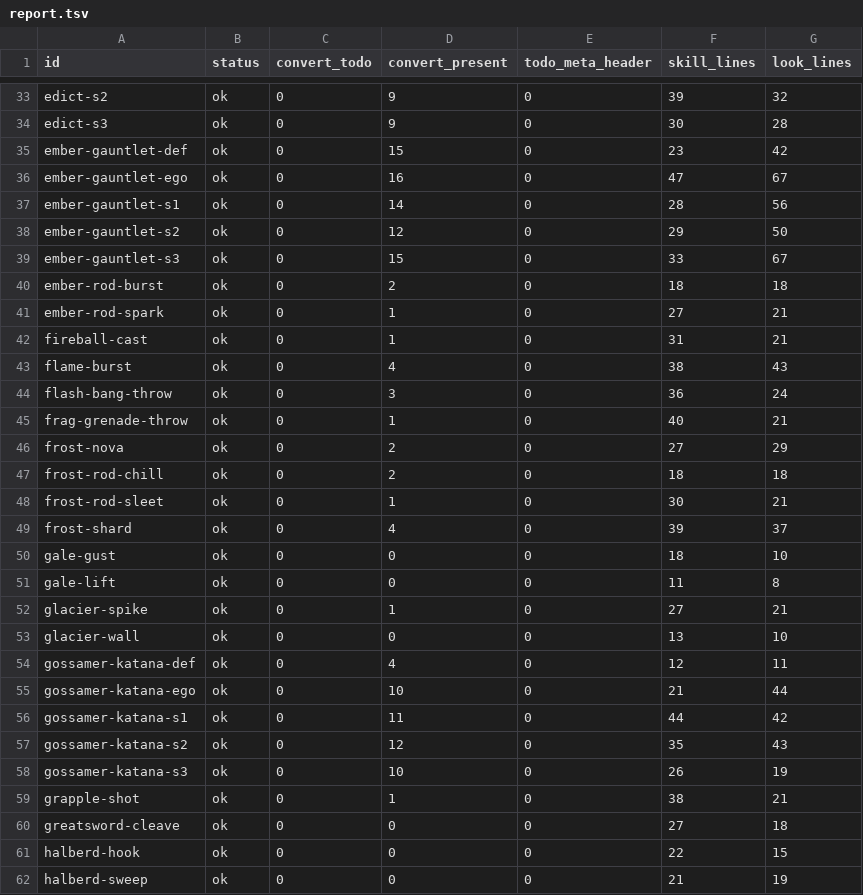
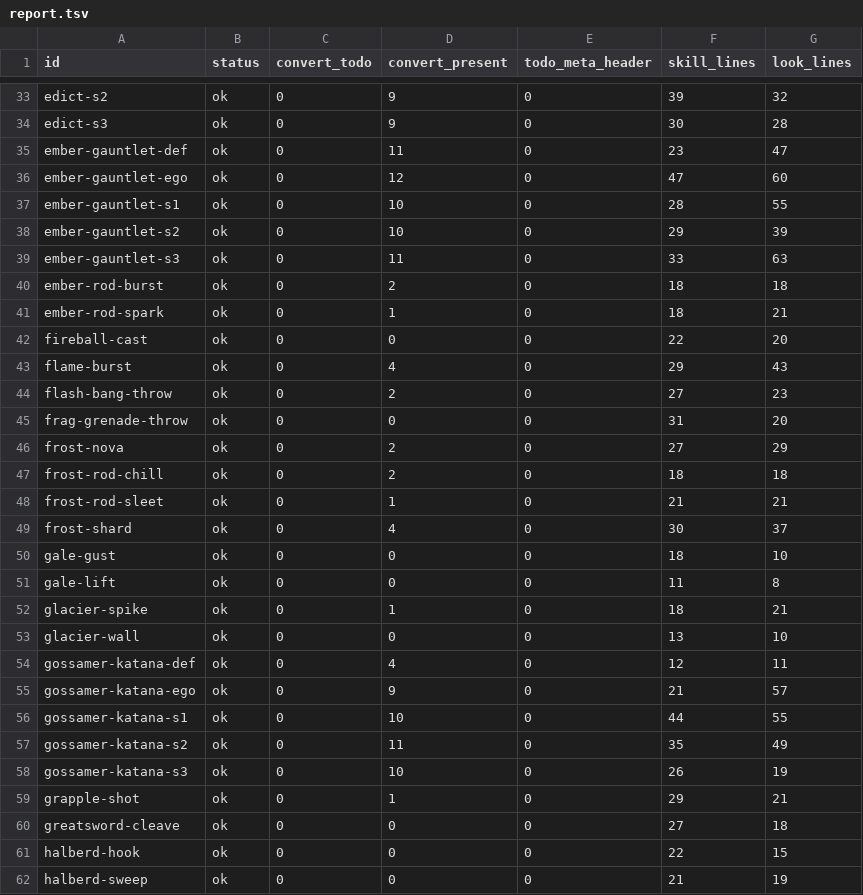
Before and after one commit to AstarWorks/Astera, a TSV file: tools/skill-convert/report.tsv, drawn as a sheet; only a part is shown, gaps mark what is left out; the diff covers the shown part only.

```diff
--- a/tools/skill-convert/report.tsv
+++ b/tools/skill-convert/report.tsv
@@ -34,27 +34,27 @@ edict-s2	ok	0	9	0	39	32
 edict-s3	ok	0	9	0	30	28
-ember-gauntlet-def	ok	0	15	0	23	42
-ember-gauntlet-ego	ok	0	16	0	47	67
-ember-gauntlet-s1	ok	0	14	0	28	56
-ember-gauntlet-s2	ok	0	12	0	29	50
-ember-gauntlet-s3	ok	0	15	0	33	67
+ember-gauntlet-def	ok	0	11	0	23	47
+ember-gauntlet-ego	ok	0	12	0	47	60
+ember-gauntlet-s1	ok	0	10	0	28	55
+ember-gauntlet-s2	ok	0	10	0	29	39
+ember-gauntlet-s3	ok	0	11	0	33	63
 ember-rod-burst	ok	0	2	0	18	18
-ember-rod-spark	ok	0	1	0	27	21
-fireball-cast	ok	0	1	0	31	21
-flame-burst	ok	0	4	0	38	43
-flash-bang-throw	ok	0	3	0	36	24
-frag-grenade-throw	ok	0	1	0	40	21
+ember-rod-spark	ok	0	1	0	18	21
+fireball-cast	ok	0	0	0	22	20
+flame-burst	ok	0	4	0	29	43
+flash-bang-throw	ok	0	2	0	27	23
+frag-grenade-throw	ok	0	0	0	31	20
 frost-nova	ok	0	2	0	27	29
 frost-rod-chill	ok	0	2	0	18	18
-frost-rod-sleet	ok	0	1	0	30	21
-frost-shard	ok	0	4	0	39	37
+frost-rod-sleet	ok	0	1	0	21	21
+frost-shard	ok	0	4	0	30	37
 gale-gust	ok	0	0	0	18	10
 gale-lift	ok	0	0	0	11	8
-glacier-spike	ok	0	1	0	27	21
+glacier-spike	ok	0	1	0	18	21
 glacier-wall	ok	0	0	0	13	10
 gossamer-katana-def	ok	0	4	0	12	11
-gossamer-katana-ego	ok	0	10	0	21	44
-gossamer-katana-s1	ok	0	11	0	44	42
-gossamer-katana-s2	ok	0	12	0	35	43
+gossamer-katana-ego	ok	0	9	0	21	57
+gossamer-katana-s1	ok	0	10	0	44	55
+gossamer-katana-s2	ok	0	11	0	35	49
 gossamer-katana-s3	ok	0	10	0	26	19
-grapple-shot	ok	0	1	0	38	21
+grapple-shot	ok	0	1	0	29	21
 greatsword-cleave	ok	0	0	0	27	18
```
Also changed, not shown: 88 edited cells elsewhere in this file, 35 other files.
